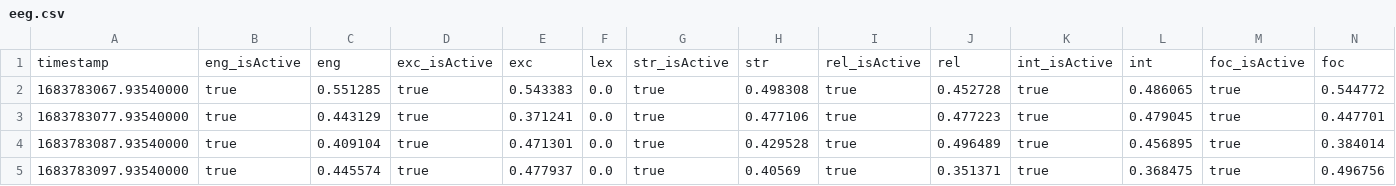
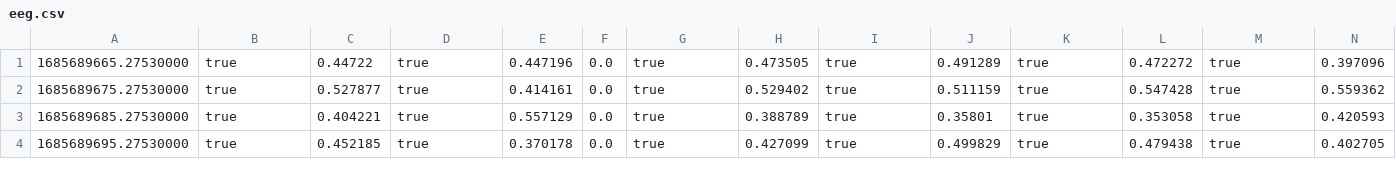
Before and after one commit to davidh167/CSC570, a CSV file: eeg.csv, drawn as a sheet; only a part is shown; the diff covers the shown part only.

```diff
--- a/eeg.csv
+++ b/eeg.csv
@@ -1,5 +1,4 @@
-timestamp, eng_isActive, eng, exc_isActive, exc, lex, str_isActive, str, rel_isActive, rel, int_isActive, int, foc_isActive, foc
-1683783067.93540000,true,0.551285,true,0.543383,0.0,true,0.498308,true,0.452728,true,0.486065,true,0.544772
-1683783077.93540000,true,0.443129,true,0.371241,0.0,true,0.477106,true,0.477223,true,0.479045,true,0.447701
-1683783087.93540000,true,0.409104,true,0.471301,0.0,true,0.429528,true,0.496489,true,0.456895,true,0.384014
-1683783097.93540000,true,0.445574,true,0.477937,0.0,true,0.40569,true,0.351371,true,0.368475,true,0.496756
+"1685689665.27530000","true","0.44722","true","0.447196","0.0","true","0.473505","true","0.491289","true","0.472272","true","0.397096"
+"1685689675.27530000","true","0.527877","true","0.414161","0.0","true","0.529402","true","0.511159","true","0.547428","true","0.559362"
+"1685689685.27530000","true","0.404221","true","0.557129","0.0","true","0.388789","true","0.35801","true","0.353058","true","0.420593"
+"1685689695.27530000","true","0.452185","true","0.370178","0.0","true","0.427099","true","0.499829","true","0.479438","true","0.402705"
```
Also changed, not shown: 21 edited cells elsewhere in this file, 3 other files.
